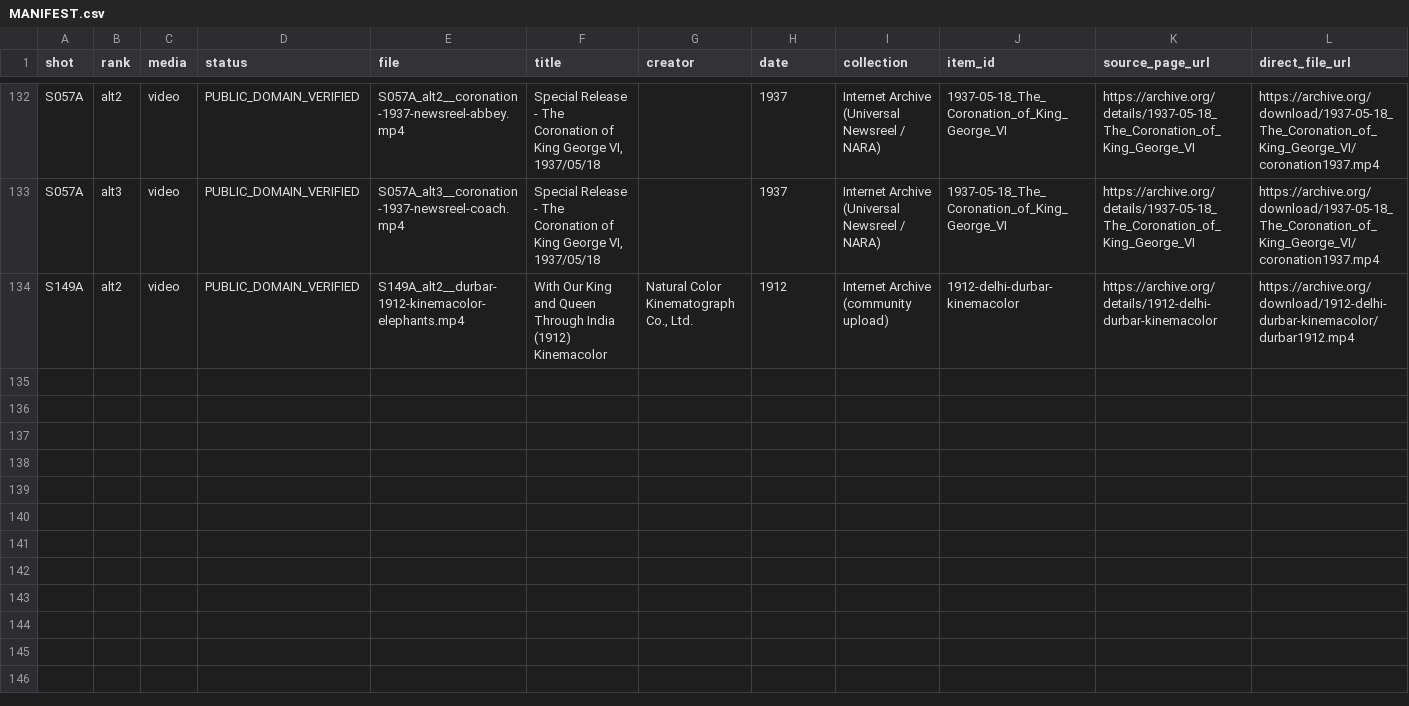
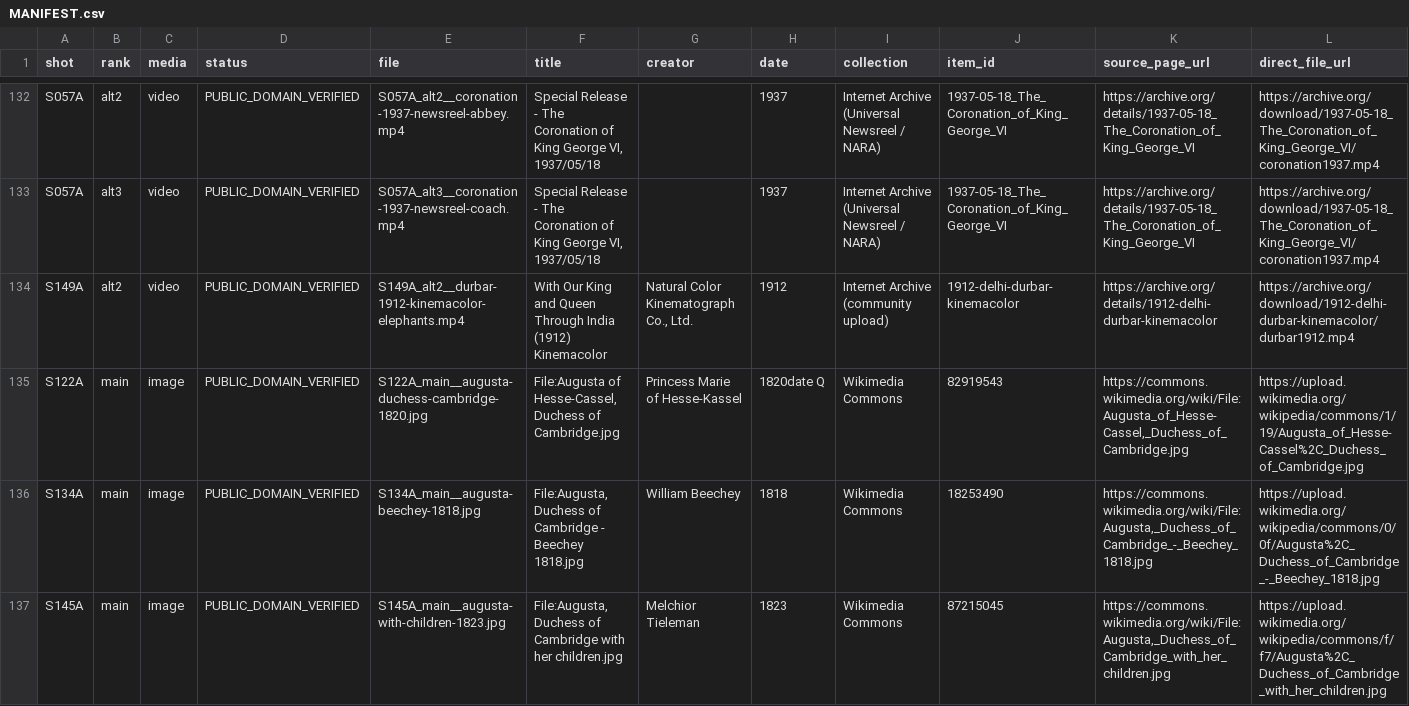
Before and after one commit to DzenaDzena/youtube-factory, a CSV file: FS-002_visuals/MANIFEST.csv, drawn as a sheet; only a part is shown, gaps mark what is left out; rows hold the shown columns only; the diff covers the shown part only; the diff names each change by its address in the sheet, - before the commit and + after, or states it on an @@ line.

```diff
--- a/FS-002_visuals/MANIFEST.csv
+++ b/FS-002_visuals/MANIFEST.csv
+row 135: S122A | main | image | PUBLIC_DOMAIN_VERIFIED | S122A_main__augusta-duchess-cambridge-1820.jpg | File:Augusta of Hesse-Cassel, Duchess of Cambridge.jpg | Princess Marie of Hesse-Kassel | 1820date Q | Wikimedia Commons | 82919543 | https://commons.wikimedia.org/wiki/File:Augusta_of_Hesse-Cassel,_Duchess_of_Cambridge.jpg | https://upload.wikimedia.org/wikipedia/commons/1/19/Augusta_of_Hesse-Cassel%2C_Duchess_of_Cambridge.jpg
+row 136: S134A | main | image | PUBLIC_DOMAIN_VERIFIED | S134A_main__augusta-beechey-1818.jpg | File:Augusta, Duchess of Cambridge - Beechey 1818.jpg | William Beechey | 1818 | Wikimedia Commons | 18253490 | https://commons.wikimedia.org/wiki/File:Augusta,_Duchess_of_Cambridge_-_Beechey_1818.jpg | https://upload.wikimedia.org/wikipedia/commons/0/0f/Augusta%2C_Duchess_of_Cambridge_-_Beechey_1818.jpg
+row 137: S145A | main | image | PUBLIC_DOMAIN_VERIFIED | S145A_main__augusta-with-children-1823.jpg | File:Augusta, Duchess of Cambridge with her children.jpg | Melchior Tieleman | 1823 | Wikimedia Commons | 87215045 | https://commons.wikimedia.org/wiki/File:Augusta,_Duchess_of_Cambridge_with_her_children.jpg | https://upload.wikimedia.org/wikipedia/commons/f/f7/Augusta%2C_Duchess_of_Cambridge_with_her_children.jpg
```
Also changed, not shown: 2 added rows elsewhere in this file.
